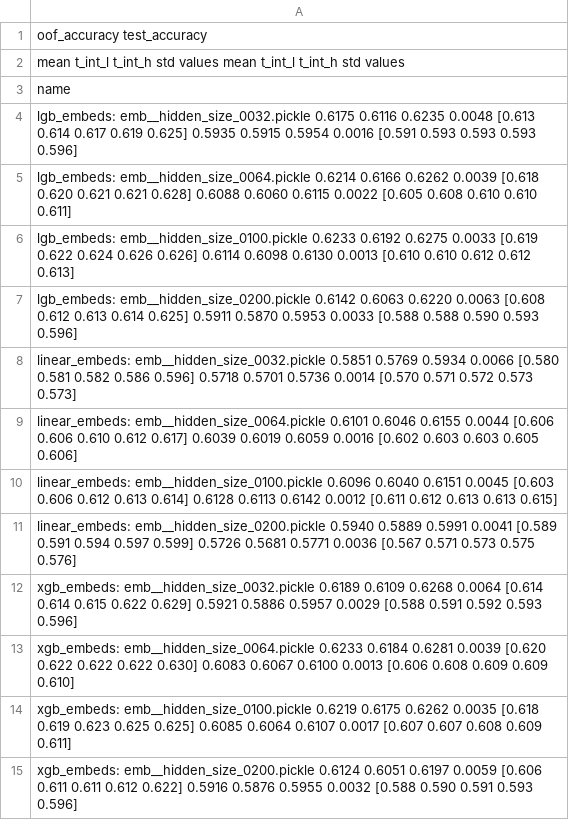
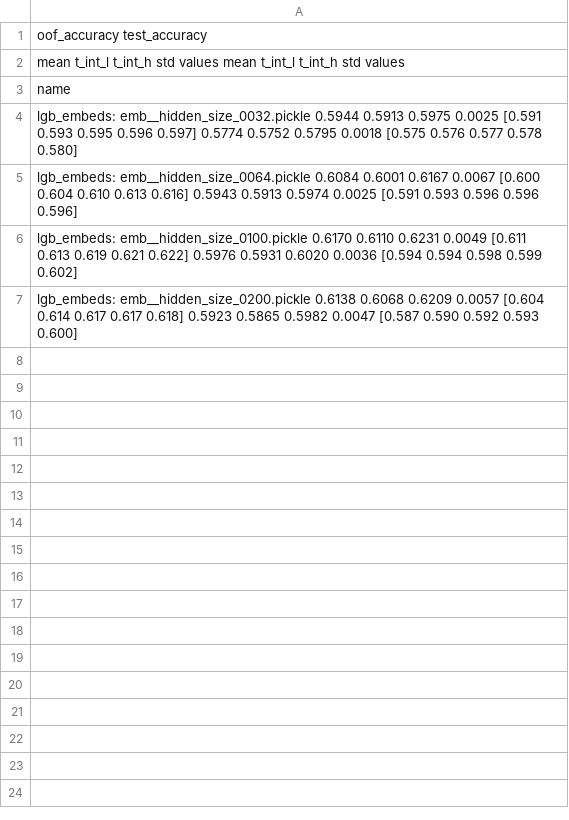
Before and after one commit to dllllb/pytorch-lifestream, a CSV file: experiments/scenario_bowl2019/results/scenario_bowl2019__hidden_size.csv, drawn as a sheet; the diff names each change by its address in the sheet, - before the commit and + after, or states it on an @@ line.

```diff
--- a/experiments/scenario_bowl2019/results/scenario_bowl2019__hidden_size.csv
+++ b/experiments/scenario_bowl2019/results/scenario_bowl2019__hidden_size.csv
-A4: lgb_embeds: emb__hidden_size_0032.pickle 0.6175 0.6116 0.6235 0.0048 [0.613 0.614 0.617 0.619 0.625] 0.5935 0.5915 0.5954 0.0016 [0.591 0.593 0.593 0.593 0.596]
+A4: lgb_embeds: emb__hidden_size_0032.pickle 0.5944 0.5913 0.5975 0.0025 [0.591 0.593 0.595 0.596 0.597] 0.5774 0.5752 0.5795 0.0018 [0.575 0.576 0.577 0.578 0.580]
-A5: lgb_embeds: emb__hidden_size_0064.pickle 0.6214 0.6166 0.6262 0.0039 [0.618 0.620 0.621 0.621 0.628] 0.6088 0.6060 0.6115 0.0022 [0.605 0.608 0.610 0.610 0.611]
+A5: lgb_embeds: emb__hidden_size_0064.pickle 0.6084 0.6001 0.6167 0.0067 [0.600 0.604 0.610 0.613 0.616] 0.5943 0.5913 0.5974 0.0025 [0.591 0.593 0.596 0.596 0.596]
-A6: lgb_embeds: emb__hidden_size_0100.pickle 0.6233 0.6192 0.6275 0.0033 [0.619 0.622 0.624 0.626 0.626] 0.6114 0.6098 0.6130 0.0013 [0.610 0.610 0.612 0.612 0.613]
+A6: lgb_embeds: emb__hidden_size_0100.pickle 0.6170 0.6110 0.6231 0.0049 [0.611 0.613 0.619 0.621 0.622] 0.5976 0.5931 0.6020 0.0036 [0.594 0.594 0.598 0.599 0.602]
-A7: lgb_embeds: emb__hidden_size_0200.pickle 0.6142 0.6063 0.6220 0.0063 [0.608 0.612 0.613 0.614 0.625] 0.5911 0.5870 0.5953 0.0033 [0.588 0.588 0.590 0.593 0.596]
+A7: lgb_embeds: emb__hidden_size_0200.pickle 0.6138 0.6068 0.6209 0.0057 [0.604 0.614 0.617 0.617 0.618] 0.5923 0.5865 0.5982 0.0047 [0.587 0.590 0.592 0.593 0.600]
-row 8: linear_embeds: emb__hidden_size_0032.pickle 0.5851 0.5769 0.5934 0.0066 [0.580 0.581 0.582 0.586 0.596] 0.5718 0.5701 0.5736 0.0014 [0.570 0.571 0.572 0.573 0.573]
-row 9: linear_embeds: emb__hidden_size_0064.pickle 0.6101 0.6046 0.6155 0.0044 [0.606 0.606 0.610 0.612 0.617] 0.6039 0.6019 0.6059 0.0016 [0.602 0.603 0.603 0.605 0.606]
-row 10: linear_embeds: emb__hidden_size_0100.pickle 0.6096 0.6040 0.6151 0.0045 [0.603 0.606 0.612 0.613 0.614] 0.6128 0.6113 0.6142 0.0012 [0.611 0.612 0.613 0.613 0.615]
-row 11: linear_embeds: emb__hidden_size_0200.pickle 0.5940 0.5889 0.5991 0.0041 [0.589 0.591 0.594 0.597 0.599] 0.5726 0.5681 0.5771 0.0036 [0.567 0.571 0.573 0.575 0.576]
-row 12: xgb_embeds: emb__hidden_size_0032.pickle 0.6189 0.6109 0.6268 0.0064 [0.614 0.614 0.615 0.622 0.629] 0.5921 0.5886 0.5957 0.0029 [0.588 0.591 0.592 0.593 0.596]
-row 13: xgb_embeds: emb__hidden_size_0064.pickle 0.6233 0.6184 0.6281 0.0039 [0.620 0.622 0.622 0.622 0.630] 0.6083 0.6067 0.6100 0.0013 [0.606 0.608 0.609 0.609 0.610]
-row 14: xgb_embeds: emb__hidden_size_0100.pickle 0.6219 0.6175 0.6262 0.0035 [0.618 0.619 0.623 0.625 0.625] 0.6085 0.6064 0.6107 0.0017 [0.607 0.607 0.608 0.609 0.611]
-row 15: xgb_embeds: emb__hidden_size_0200.pickle 0.6124 0.6051 0.6197 0.0059 [0.606 0.611 0.611 0.612 0.622] 0.5916 0.5876 0.5955 0.0032 [0.588 0.590 0.591 0.593 0.596]
```
Also changed, not shown: experiments/scenario_bowl2019/results/scenario_bowl2019__encoder_types.csv, experiments/scenario_bowl2019/results/scenario_bowl2019__loss.csv, 13 other files.
